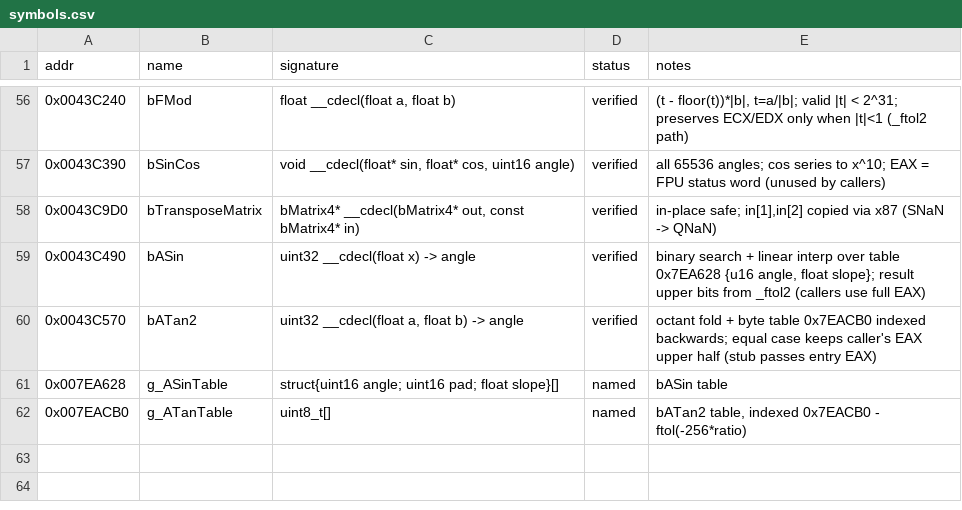
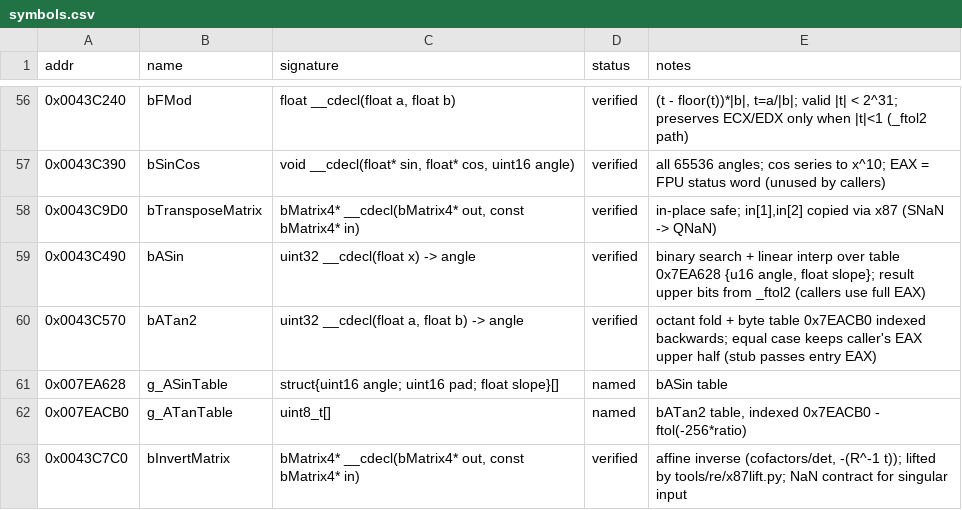
Before and after one commit to IamN4m3l3ss/nfsu2-rewrite, a CSV file: docs/symbols.csv, drawn as a sheet; only a part is shown, gaps mark what is left out; the diff names each change by its address in the sheet, - before the commit and + after, or states it on an @@ line.

```diff
--- a/docs/symbols.csv
+++ b/docs/symbols.csv
+row 63: 0x0043C7C0 | bInvertMatrix | bMatrix4* __cdecl(bMatrix4* out, const bMatrix4* in) | verified | affine inverse (cofactors/det, -(R^-1 t)); lifted by tools/re/x87lift.py; NaN contract for singular input
```
Also changed, not shown: 6 other files.
